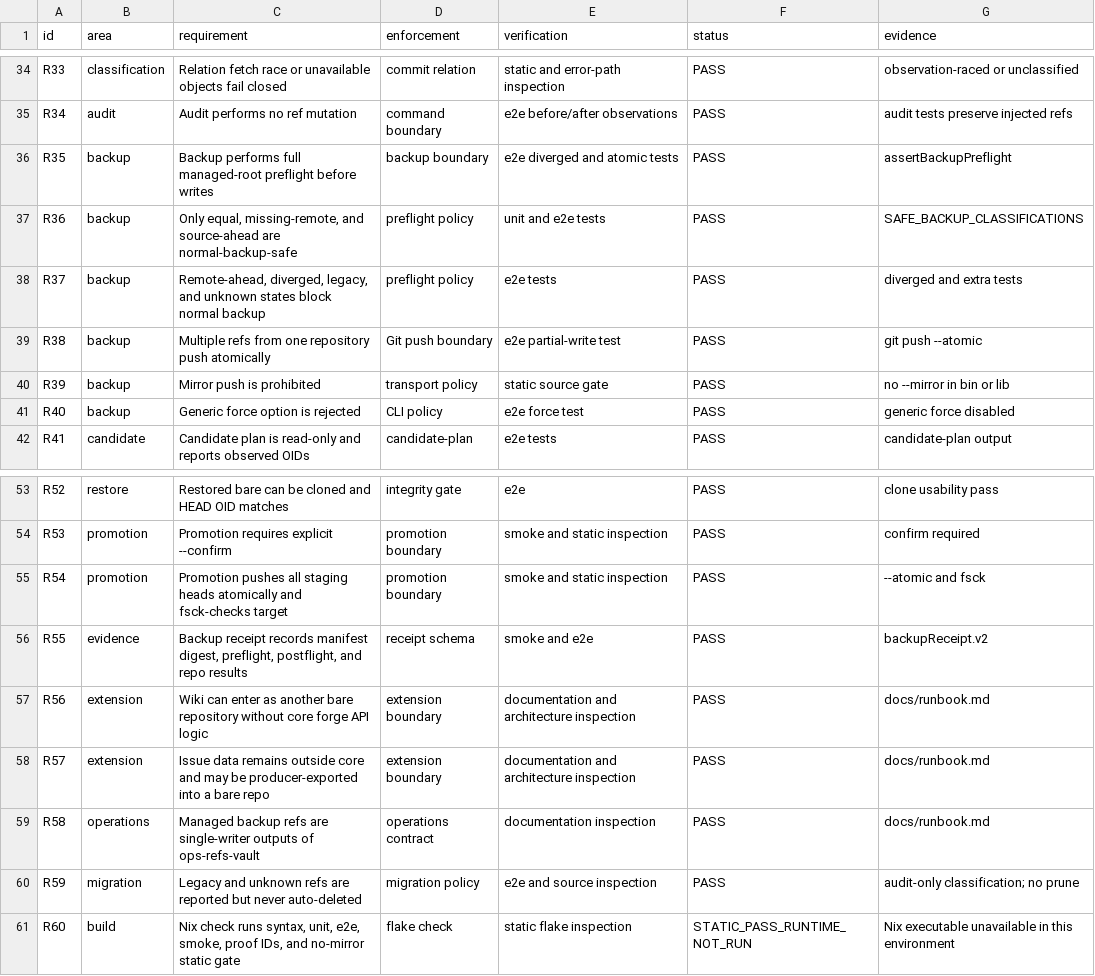
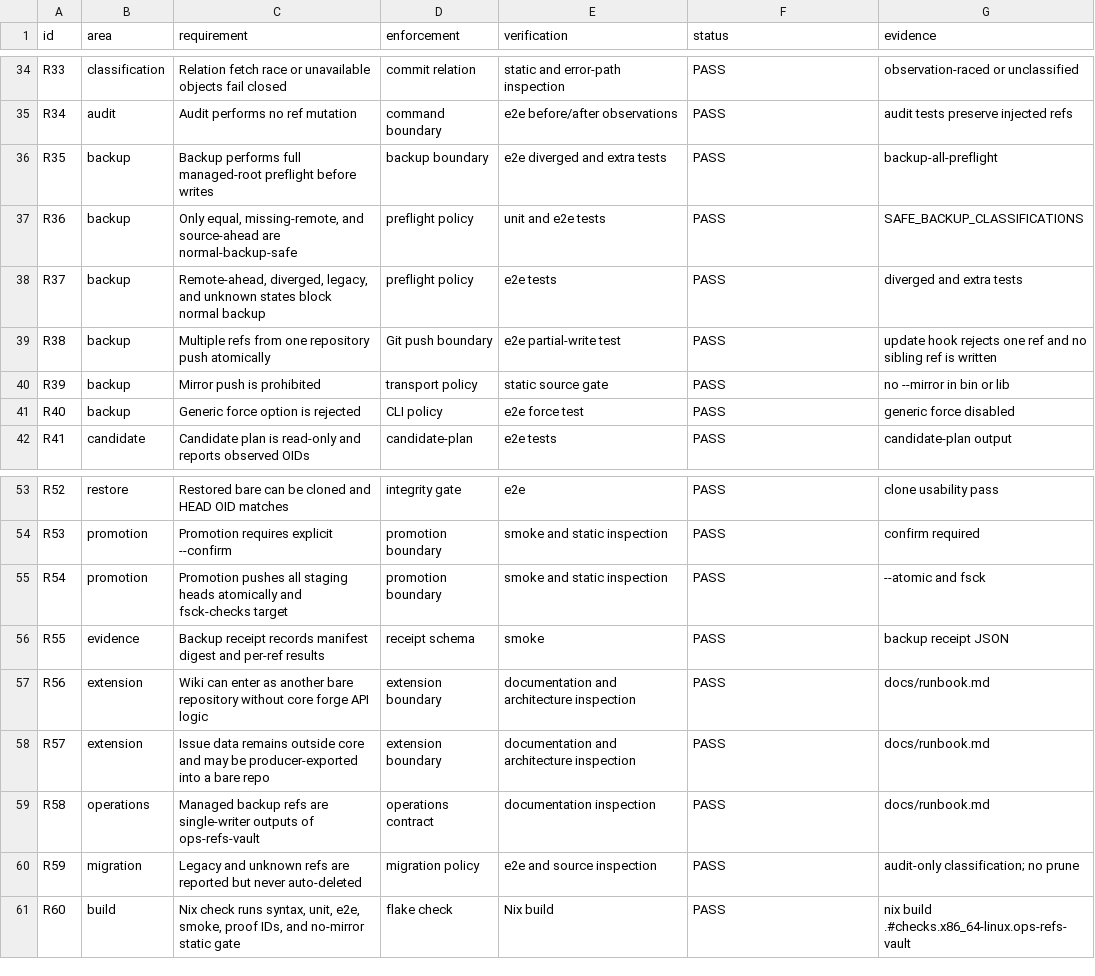
Before and after one commit to roccho-dev/ops, a TSV file: packages/ops-refs-vault/requirements/final-requirements.tsv, drawn as a sheet; only a part is shown, gaps mark what is left out.

Commit message:
feat(ops-refs-vault): integrate managed-root reconcile

```diff
--- a/packages/ops-refs-vault/requirements/final-requirements.tsv
+++ b/packages/ops-refs-vault/requirements/final-requirements.tsv
@@ -35,6 +35,6 @@ R33	classification	Relation fetch race or unavailable objects fail closed	commit
 R34	audit	Audit performs no ref mutation	command boundary	e2e before/after observations	PASS	audit tests preserve injected refs
-R35	backup	Backup performs full managed-root preflight before writes	backup boundary	e2e diverged and atomic tests	PASS	assertBackupPreflight
+R35	backup	Backup performs full managed-root preflight before writes	backup boundary	e2e diverged and extra tests	PASS	backup-all-preflight
 R36	backup	Only equal, missing-remote, and source-ahead are normal-backup-safe	preflight policy	unit and e2e tests	PASS	SAFE_BACKUP_CLASSIFICATIONS
 R37	backup	Remote-ahead, diverged, legacy, and unknown states block normal backup	preflight policy	e2e tests	PASS	diverged and extra tests
-R38	backup	Multiple refs from one repository push atomically	Git push boundary	e2e partial-write test	PASS	git push --atomic
+R38	backup	Multiple refs from one repository push atomically	Git push boundary	e2e partial-write test	PASS	update hook rejects one ref and no sibling ref is written
 R39	backup	Mirror push is prohibited	transport policy	static source gate	PASS	no --mirror in bin or lib
@@ -55,3 +55,3 @@ R53	promotion	Promotion requires explicit --confirm	promotion boundary	smoke and
 R54	promotion	Promotion pushes all staging heads atomically and fsck-checks target	promotion boundary	smoke and static inspection	PASS	--atomic and fsck
-R55	evidence	Backup receipt records manifest digest, preflight, postflight, and repo results	receipt schema	smoke and e2e	PASS	backupReceipt.v2
+R55	evidence	Backup receipt records manifest digest and per-ref results	receipt schema	smoke	PASS	backup receipt JSON
 R56	extension	Wiki can enter as another bare repository without core forge API logic	extension boundary	documentation and architecture inspection	PASS	docs/runbook.md
@@ -60,2 +60,2 @@ R58	operations	Managed backup refs are single-writer outputs of ops-refs-vault	o
 R59	migration	Legacy and unknown refs are reported but never auto-deleted	migration policy	e2e and source inspection	PASS	audit-only classification; no prune
-R60	build	Nix check runs syntax, unit, e2e, smoke, proof IDs, and no-mirror static gate	flake check	static flake inspection	STATIC_PASS_RUNTIME_NOT_RUN	Nix executable unavailable in this environment
+R60	build	Nix check runs syntax, unit, e2e, smoke, proof IDs, and no-mirror static gate	flake check	Nix build	PASS	nix build .#checks.x86_64-linux.ops-refs-vault
```
Also changed, not shown: 7 other files.
